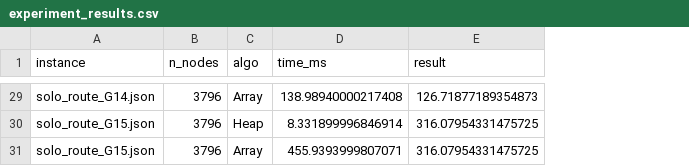
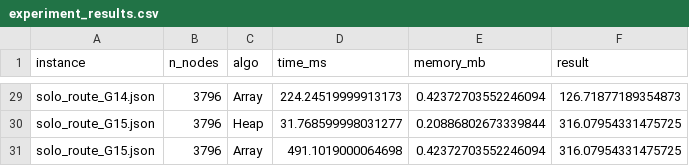
Before and after one commit to decaldara20/DAA_Kelompok3_KelasB, a CSV file: results/experiment_results.csv, drawn as a sheet; only a part is shown, gaps mark what is left out; the diff covers the shown part only; the diff names each change by its address in the sheet, - before the commit and + after, or states it on an @@ line.

```diff
--- a/results/experiment_results.csv
+++ b/results/experiment_results.csv
+column E (memory_mb), rows 29-31: 0.42372703552246094 | 0.20886802673339844 | 0.42372703552246094
-D29 (time_ms): 138.98940000217408
+D29 (time_ms): 224.24519999913173
-D30 (time_ms): 8.331899996846914
+D30 (time_ms): 31.768599998031277
-D31 (time_ms): 455.9393999807071
+D31 (time_ms): 491.1019000064698
```
Also changed, not shown: 27 edited cells elsewhere in this file, 40 other files.
